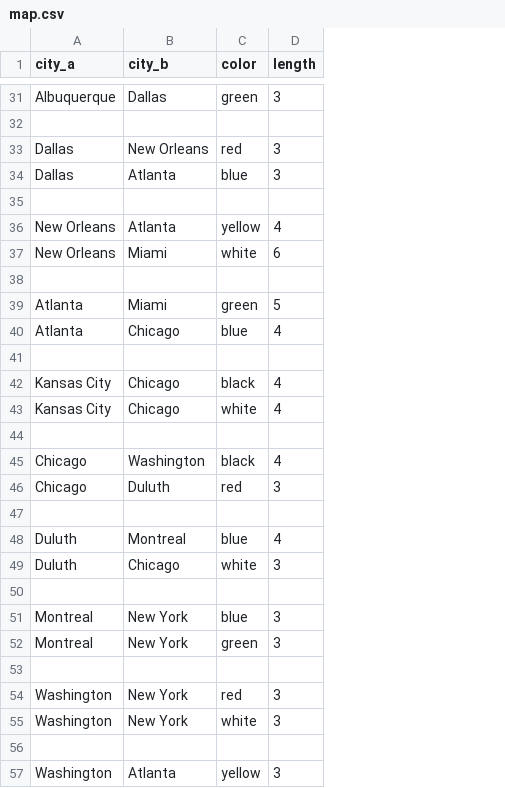
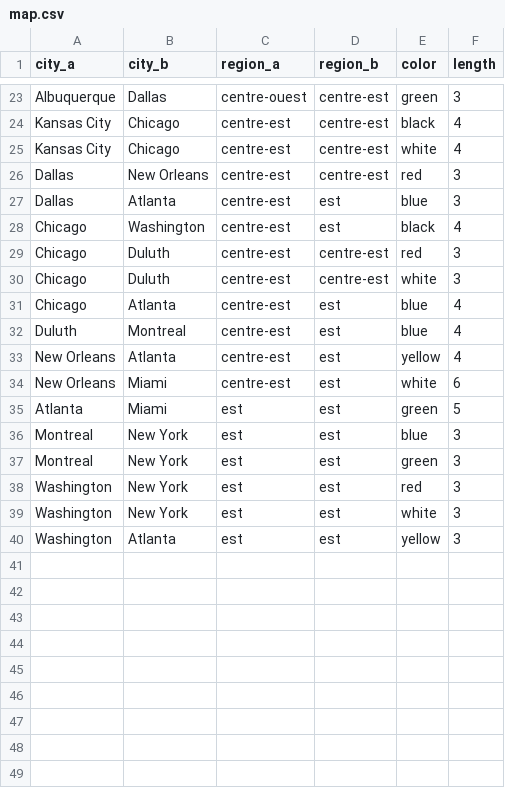
Before and after one commit to ECN-SEC-SMP/smp-tp11-note-charles-thomasd-noah-simon, a CSV file: data/map.csv, drawn as a sheet; only a part is shown, gaps mark what is left out; removed rows and columns are numbered as before the commit, all else as after; the diff covers the shown part only; the diff names each change by its address in the sheet, - before the commit and + after, or states it on an @@ line.

```diff
--- a/data/map.csv
+++ b/data/map.csv
+column C (region_a), rows 23-24: centre-ouest | centre-est; rows 26-28: all centre-est; rows 33-40: centre-est | centre-est | est | est | est | est | est | est
+column D (region_b), rows 23-24: centre-est | centre-est; rows 26-28: centre-est | est | est; rows 33-40: all est
-row 24: (empty)
+row 24: Kansas City | Chicago | centre-est | centre-est | black | 4
@@ row 43 moved to row 25: Kansas City @@
-row 28: (empty)
+row 28: Chicago | Washington | centre-est | est | black | 4
@@ row 46 moved to row 29: Chicago @@
+row 30: Chicago | Duluth | centre-est | centre-est | white | 3
+row 31: Chicago | Atlanta | centre-est | est | blue | 4
@@ row 48 moved to row 32: Duluth @@
-row 38: (empty)
-row 40: Atlanta | Chicago | blue | 4
-row 41: (empty)
-row 42: Kansas City | Chicago | black | 4
-row 44: (empty)
-row 45: Chicago | Washington | black | 4
-row 47: (empty)
-row 49: Duluth | Chicago | white | 3
-row 50: (empty)
-row 53: (empty)
-row 56: (empty)
```
Also changed, not shown: 8 removed rows elsewhere in this file, 7 other files.
